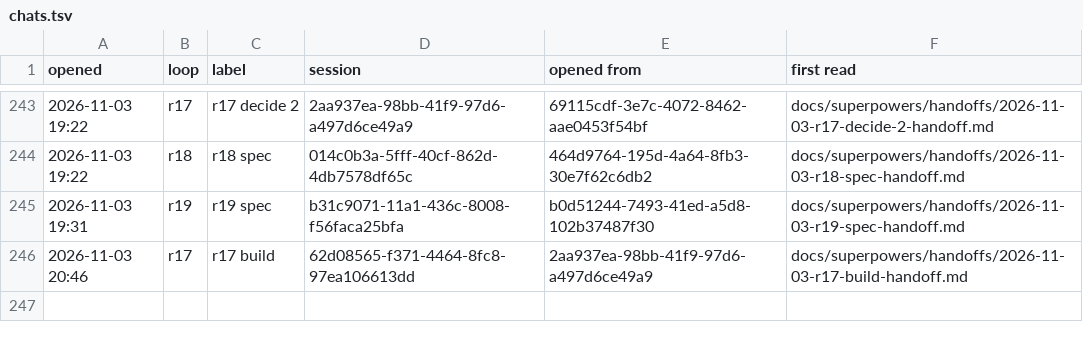
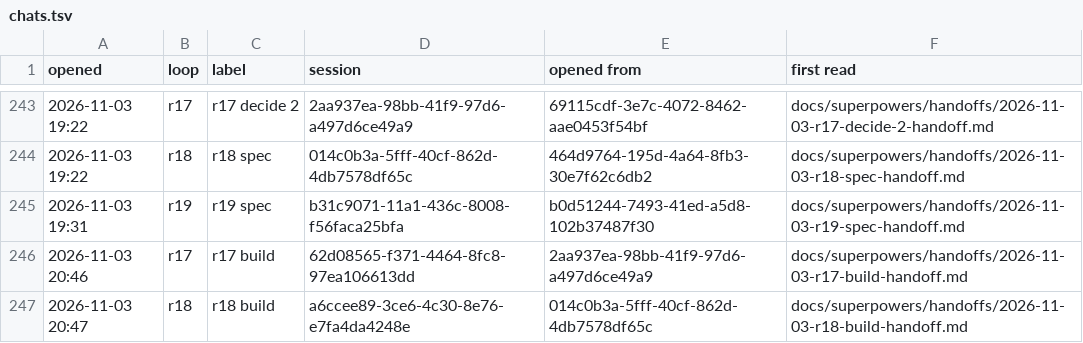
Before and after one commit to AugustOxQ/CoSiR, a TSV file: docs/superpowers/handoffs/chats.tsv, drawn as a sheet; only a part is shown, gaps mark what is left out; the diff names each change by its address in the sheet, - before the commit and + after, or states it on an @@ line.

```diff
--- a/docs/superpowers/handoffs/chats.tsv
+++ b/docs/superpowers/handoffs/chats.tsv
+row 247: 2026-11-03 20:47 | r18 | r18 build | a6ccee89-3ce6-4c30-8e76-e7fa4da4248e | 014c0b3a-5fff-40cf-862d-4db7578df65c | docs/superpowers/handoffs/2026-11-03-r18-build-handoff.md
```
Also changed, not shown: 1 other file.
